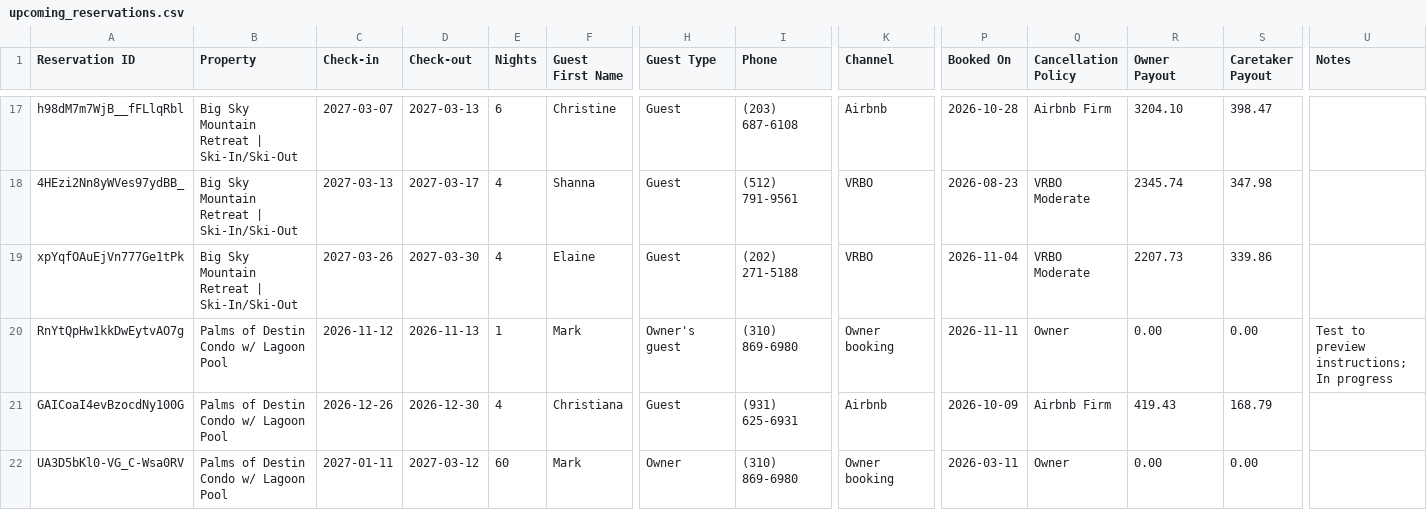
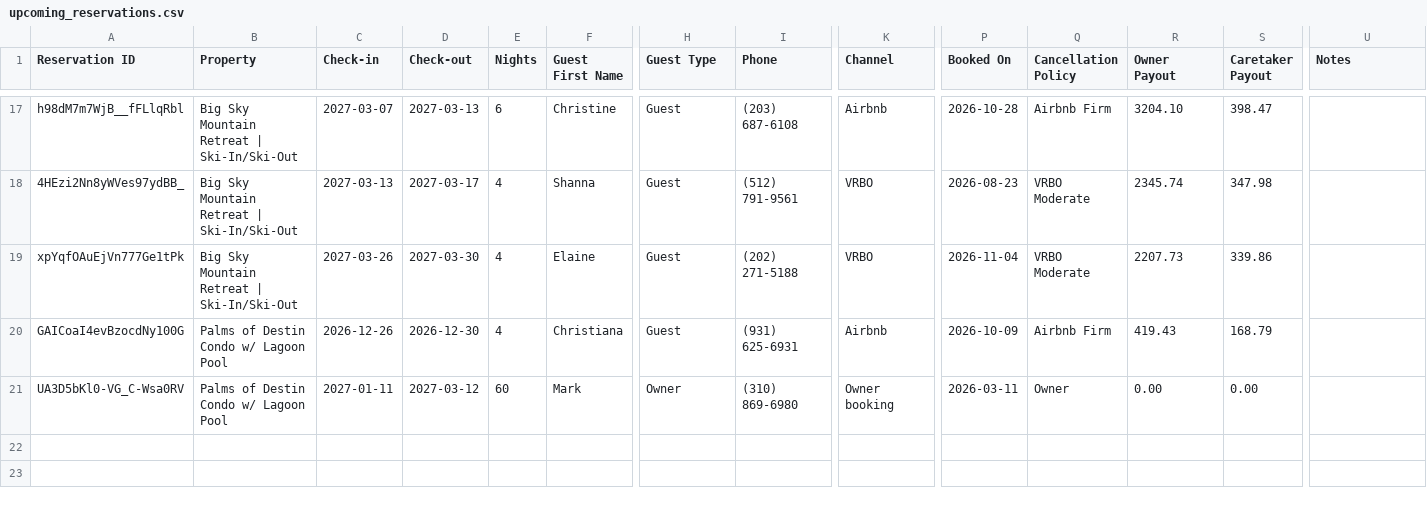
Before and after one commit to zmark9/Fairly, a CSV file: upcoming_reservations.csv, drawn as a sheet; only a part is shown, gaps mark what is left out; rows hold the shown columns only; the diff names each change by its address in the sheet, - before the commit and + after, or states it on an @@ line.

Commit message:
Reservation export 2026-11-14

```diff
--- a/upcoming_reservations.csv
+++ b/upcoming_reservations.csv
-row 20: RnYtQpHw1kkDwEytvAO7g | Palms of Destin Condo w/ Lagoon Pool | 2026-11-12 | 2026-11-13 | 1 | Mark | Owner's guest | (310) 869-6980 | Owner booking | 2026-11-11 | Owner | 0.00 | 0.00 | Test to preview instructions; In progress
```
Also changed, not shown: upcoming_reservations_destin.csv, 2 other files.
